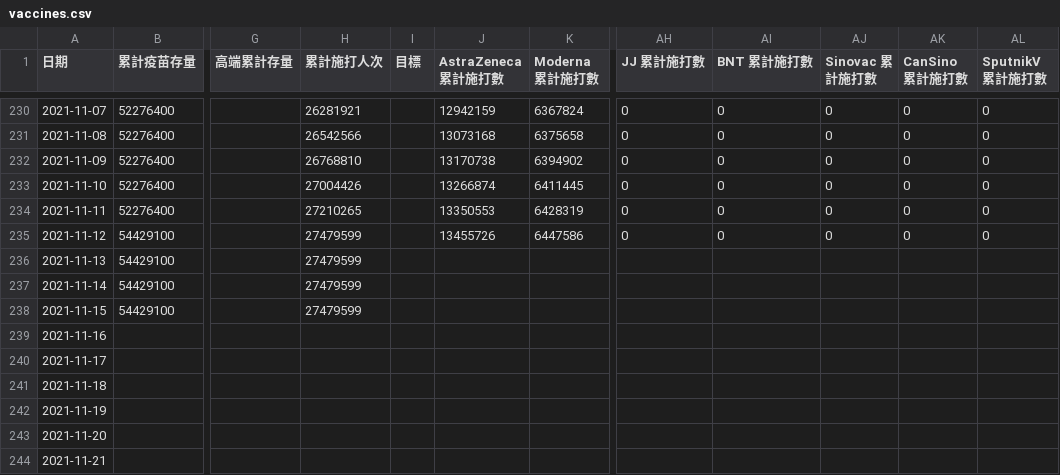
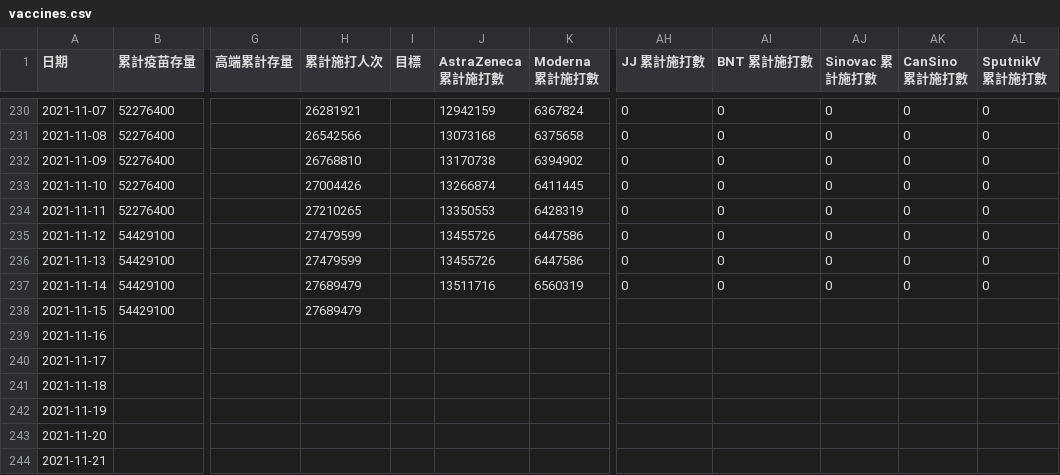
Before and after one commit to readr-media/readr-data, a CSV file: covid-19/vaccines.csv, drawn as a sheet; only a part is shown, gaps mark what is left out; the diff names each change by its address in the sheet, - before the commit and + after, or states it on an @@ line.

Commit message:
auto updated by bot

```diff
--- a/covid-19/vaccines.csv
+++ b/covid-19/vaccines.csv
-J236 (AstraZeneca 累計施打數): (empty)
+J236 (AstraZeneca 累計施打數): 13455726
-K236 (Moderna 累計施打數): (empty)
+K236 (Moderna 累計施打數): 6447586
-AH236:AH237 (JJ 累計施打數): (empty)
+AH236:AH237 (JJ 累計施打數): 0
-AI236:AI237 (BNT 累計施打數): (empty)
+AI236:AI237 (BNT 累計施打數): 0
-AJ236:AJ237 (Sinovac 累計施打數): (empty)
+AJ236:AJ237 (Sinovac 累計施打數): 0
-AK236:AK237 (CanSino 累計施打數): (empty)
+AK236:AK237 (CanSino 累計施打數): 0
-AL236:AL237 (SputnikV 累計施打數): (empty)
+AL236:AL237 (SputnikV 累計施打數): 0
-H237:H238 (累計施打人次): 27479599
+H237:H238 (累計施打人次): 27689479
-J237 (AstraZeneca 累計施打數): (empty)
+J237 (AstraZeneca 累計施打數): 13511716
-K237 (Moderna 累計施打數): (empty)
+K237 (Moderna 累計施打數): 6560319
```
